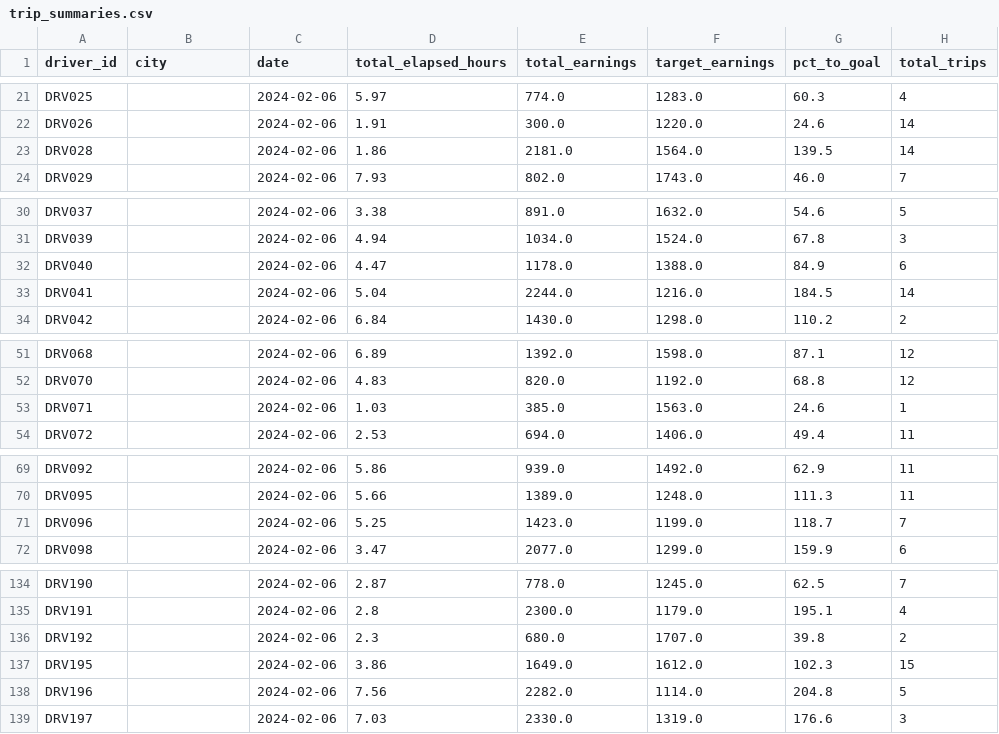
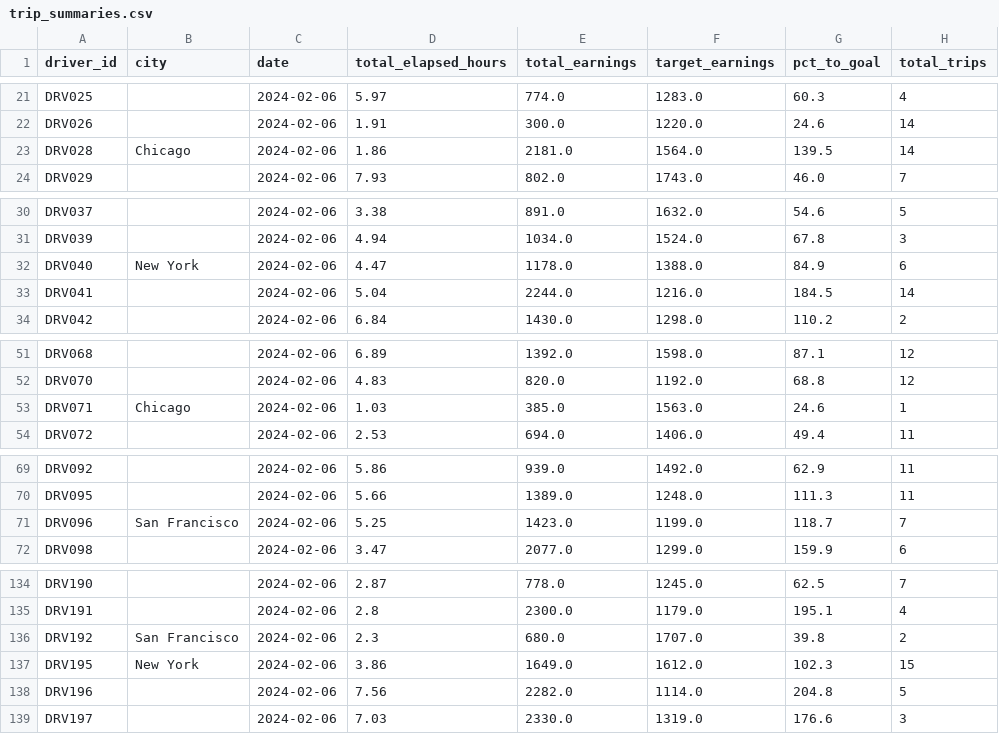
Before and after one commit to mishra-satyam531/driver-pulse, a CSV file: data/processed_outputs/trip_summaries.csv, drawn as a sheet; only a part is shown, gaps mark what is left out; the diff covers the shown part only; the diff names each change by its address in the sheet, - before the commit and + after, or states it on an @@ line.

```diff
--- a/data/processed_outputs/trip_summaries.csv
+++ b/data/processed_outputs/trip_summaries.csv
-B23 (city): (empty)
+B23 (city): Chicago
-B32 (city): (empty)
+B32 (city): New York
-B53 (city): (empty)
+B53 (city): Chicago
-B71 (city): (empty)
+B71 (city): San Francisco
-B136 (city): (empty)
+B136 (city): San Francisco
-B137 (city): (empty)
+B137 (city): New York
```
Also changed, not shown: 17 edited cells elsewhere in this file, 4 other files.
